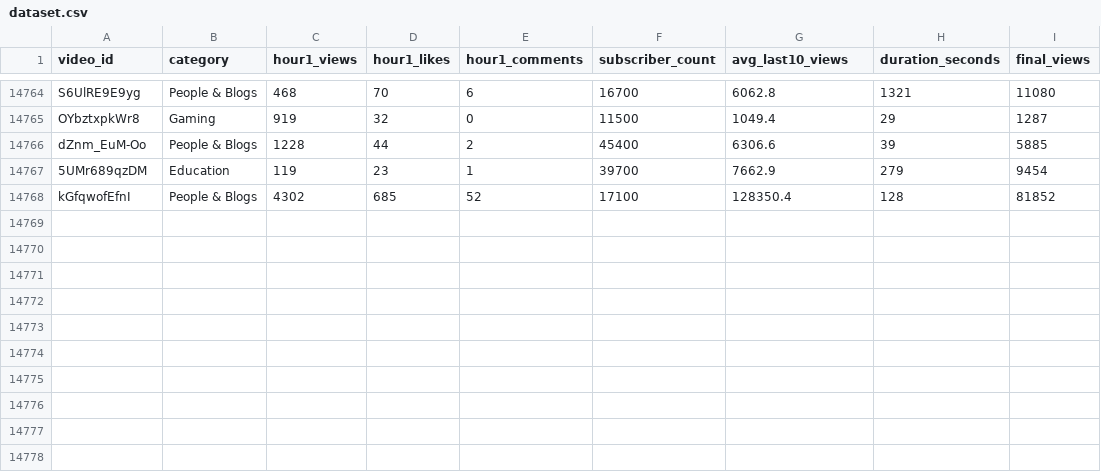
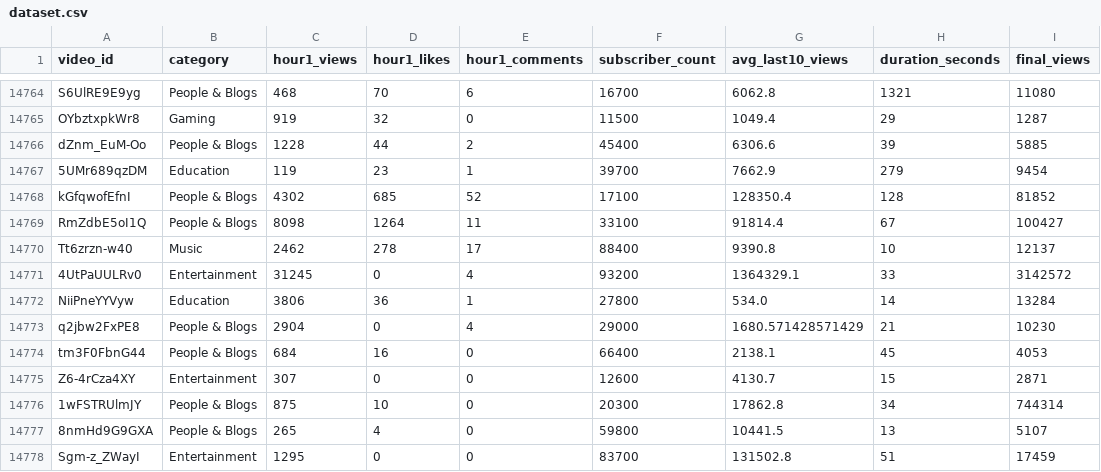
Before and after one commit to jaskiratkalra26/Youtube-Data-Extraction-Pipeline, a CSV file: dataset.csv, drawn as a sheet; only a part is shown, gaps mark what is left out.

```diff
--- a/dataset.csv
+++ b/dataset.csv
@@ -14768 +14768,11 @@ dZnm_EuM-Oo,People & Blogs,1228,44,2,45400,6306.6,39,5885
 kGfqwofEfnI,People & Blogs,4302,685,52,17100,128350.4,128,81852
+RmZdbE5oI1Q,People & Blogs,8098,1264,11,33100,91814.4,67,100427
+Tt6zrzn-w40,Music,2462,278,17,88400,9390.8,10,12137
+4UtPaUULRv0,Entertainment,31245,0,4,93200,1364329.1,33,3142572
+NiiPneYYVyw,Education,3806,36,1,27800,534.0,14,13284
+q2jbw2FxPE8,People & Blogs,2904,0,4,29000,1680.571428571429,21,10230
+tm3F0FbnG44,People & Blogs,684,16,0,66400,2138.1,45,4053
+Z6-4rCza4XY,Entertainment,307,0,0,12600,4130.7,15,2871
+1wFSTRUlmJY,People & Blogs,875,10,0,20300,17862.8,34,744314
+8nmHd9G9GXA,People & Blogs,265,4,0,59800,10441.5,13,5107
+Sgm-z_ZWayI,Entertainment,1295,0,0,83700,131502.8,51,17459
```
Also changed, not shown: final_data.csv, hour1_data.csv, 1 other file.
